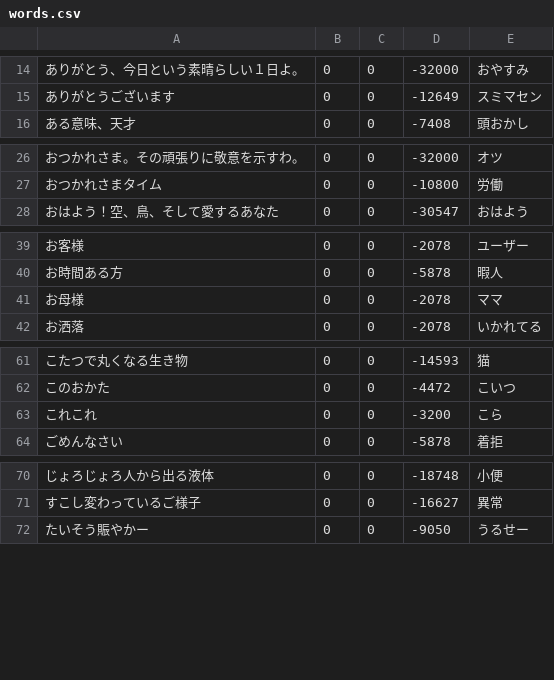
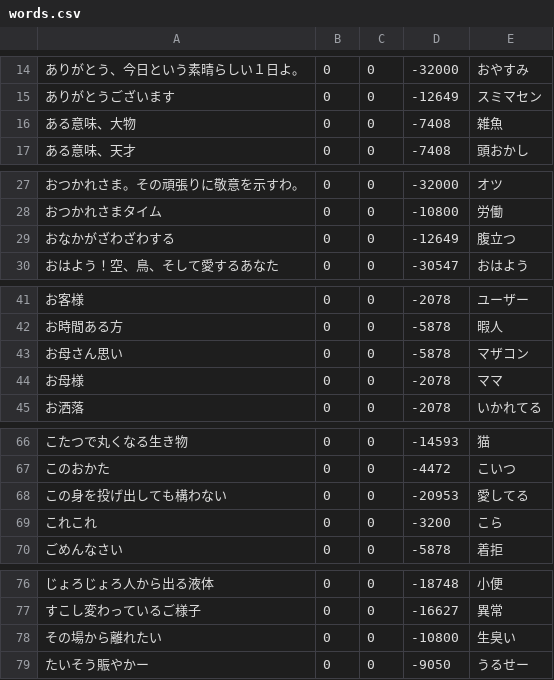
Before and after one commit to shogo82148/anti-sizukatter, a CSV file: anti-dict/words.csv, drawn as a sheet; only a part is shown, gaps mark what is left out; the diff covers the shown part only; the diff names each change by its address in the sheet, - before the commit and + after, or states it on an @@ line.

```diff
--- a/anti-dict/words.csv
+++ b/anti-dict/words.csv
+row 16: ある意味、大物 | 0 | 0 | -7408 | 雑魚
+row 29: おなかがざわざわする | 0 | 0 | -12649 | 腹立つ
+row 43: お母さん思い | 0 | 0 | -5878 | マザコン
+row 68: この身を投げ出しても構わない | 0 | 0 | -20953 | 愛してる
+row 78: その場から離れたい | 0 | 0 | -10800 | 生臭い
```
Also changed, not shown: 22 added rows and 2 edited cells elsewhere in this file, dict/words.csv, words.csv.
